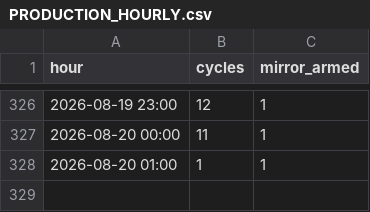
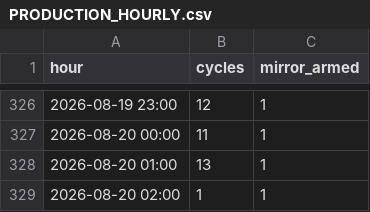
Before and after one commit to ankitkumar-nps/cnc-live-demo, a CSV file: deployments/iot/customer-demo/dashboard/data/PRODUCTION_HOURLY.csv, drawn as a sheet; only a part is shown, gaps mark what is left out.

Commit message:
Update CNC production log data (2026-08-20)

```diff
--- a/deployments/iot/customer-demo/dashboard/data/PRODUCTION_HOURLY.csv
+++ b/deployments/iot/customer-demo/dashboard/data/PRODUCTION_HOURLY.csv
@@ -327,2 +327,3 @@ hour,cycles,mirror_armed
 2026-08-20 00:00,11,1
-2026-08-20 01:00,1,1
+2026-08-20 01:00,13,1
+2026-08-20 02:00,1,1
```
Also changed, not shown: deployments/iot/customer-demo/dashboard/data/PRODUCTION_LEDGER.csv, 1 other file.
